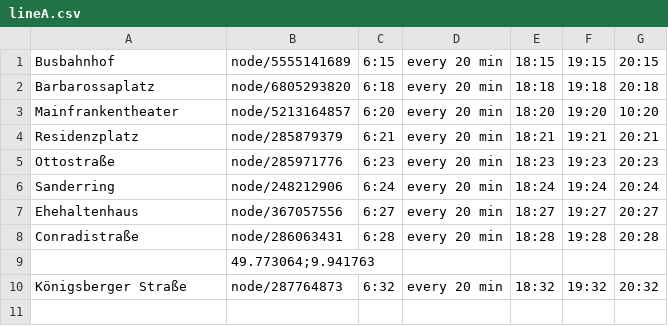
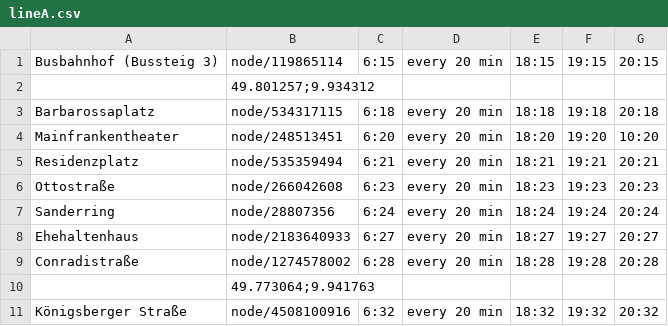
Before and after one commit to fafeitsch/Open-Traffic-Sandbox, a CSV file: samples/wuerzburg(fictional)/lineA.csv, drawn as a sheet.

Commit message:
feature(core): add some more lines and support multiple stop files (OTS-7)

```diff
--- a/samples/wuerzburg(fictional)/lineA.csv
+++ b/samples/wuerzburg(fictional)/lineA.csv
@@ -1,10 +1,11 @@
-Busbahnhof,node/5555141689,6:15,every 20 min,18:15,19:15,20:15
-Barbarossaplatz,node/6805293820,6:18,every 20 min,18:18,19:18,20:18
-Mainfrankentheater,node/5213164857,6:20,every 20 min,18:20,19:20,10:20
-Residenzplatz,node/285879379,6:21,every 20 min,18:21,19:21,20:21
-Ottostraße,node/285971776,6:23,every 20 min,18:23,19:23,20:23
-Sanderring,node/248212906,6:24,every 20 min,18:24,19:24,20:24
-Ehehaltenhaus,node/367057556,6:27,every 20 min,18:27,19:27,20:27
-Conradistraße,node/286063431,6:28,every 20 min,18:28,19:28,20:28
+Busbahnhof (Bussteig 3),node/119865114,6:15,every 20 min,18:15,19:15,20:15
+,49.801257;9.934312,,,,,
+Barbarossaplatz,node/534317115,6:18,every 20 min,18:18,19:18,20:18
+Mainfrankentheater,node/248513451,6:20,every 20 min,18:20,19:20,10:20
+Residenzplatz,node/535359494,6:21,every 20 min,18:21,19:21,20:21
+Ottostraße,node/266042608,6:23,every 20 min,18:23,19:23,20:23
+Sanderring,node/28807356,6:24,every 20 min,18:24,19:24,20:24
+Ehehaltenhaus,node/2183640933,6:27,every 20 min,18:27,19:27,20:27
+Conradistraße,node/1274578002,6:28,every 20 min,18:28,19:28,20:28
 ,49.773064;9.941763,,,,,
-Königsberger Straße,node/287764873,6:32,every 20 min,18:32,19:32,20:32
+Königsberger Straße,node/4508100916,6:32,every 20 min,18:32,19:32,20:32
```
Also changed, not shown: 14 other files.
